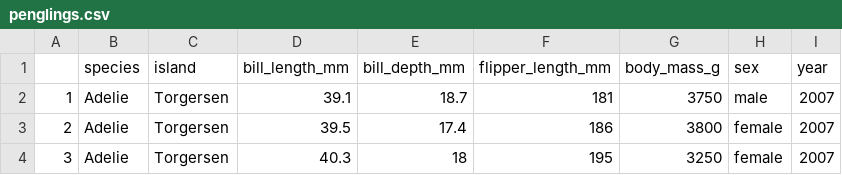
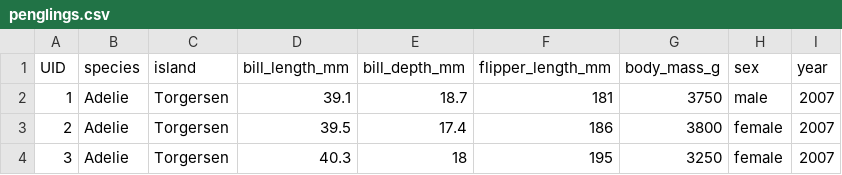
Before and after one commit to ChrisGeorge-fintech/data, a CSV file: penglings.csv, drawn as a sheet; only a part is shown.

Commit message:
Update penglings.csv

```diff
--- a/penglings.csv
+++ b/penglings.csv
@@ -1,2 +1,2 @@
-"","species","island","bill_length_mm","bill_depth_mm","flipper_length_mm","body_mass_g","sex","year"
+"UID","species","island","bill_length_mm","bill_depth_mm","flipper_length_mm","body_mass_g","sex","year"
 "1","Adelie","Torgersen",39.1,18.7,181,3750,"male",2007
```
